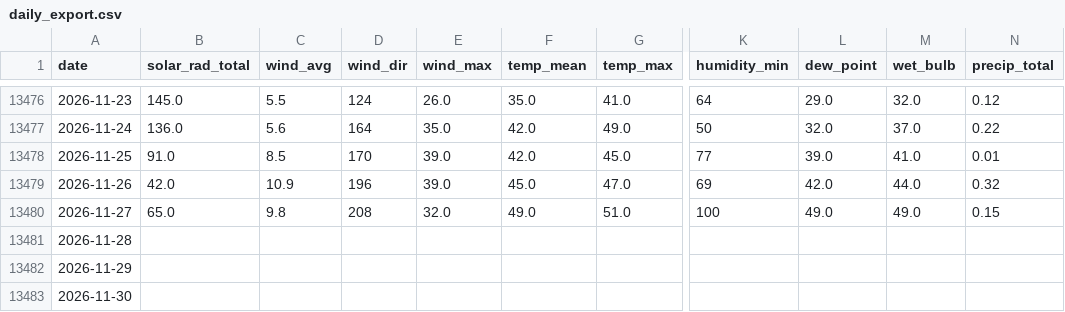
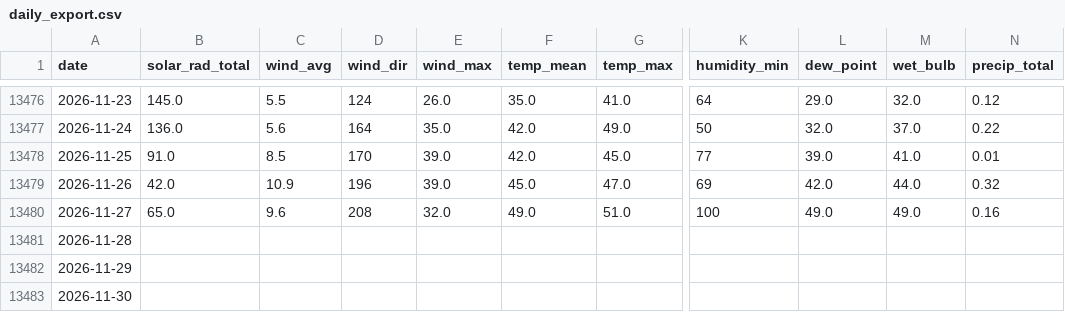
Before and after one commit to silverbutte/weather-data, a CSV file: daily_export.csv, drawn as a sheet; only a part is shown, gaps mark what is left out; the diff names each change by its address in the sheet, - before the commit and + after, or states it on an @@ line.

Commit message:
Auto-update daily_export.csv

```diff
--- a/daily_export.csv
+++ b/daily_export.csv
-C13480 (wind_avg): 9.8
+C13480 (wind_avg): 9.6
-N13480 (precip_total): 0.15
+N13480 (precip_total): 0.16
```
